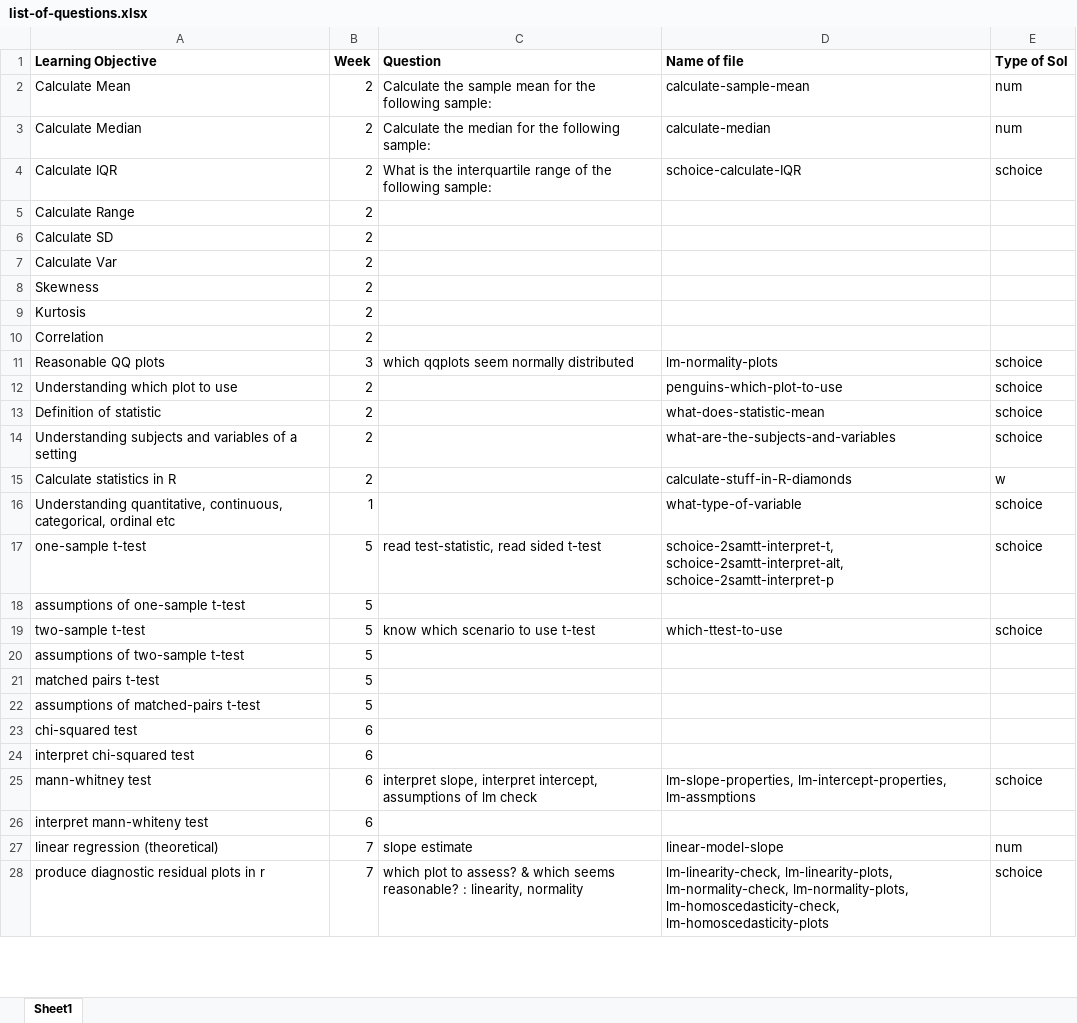
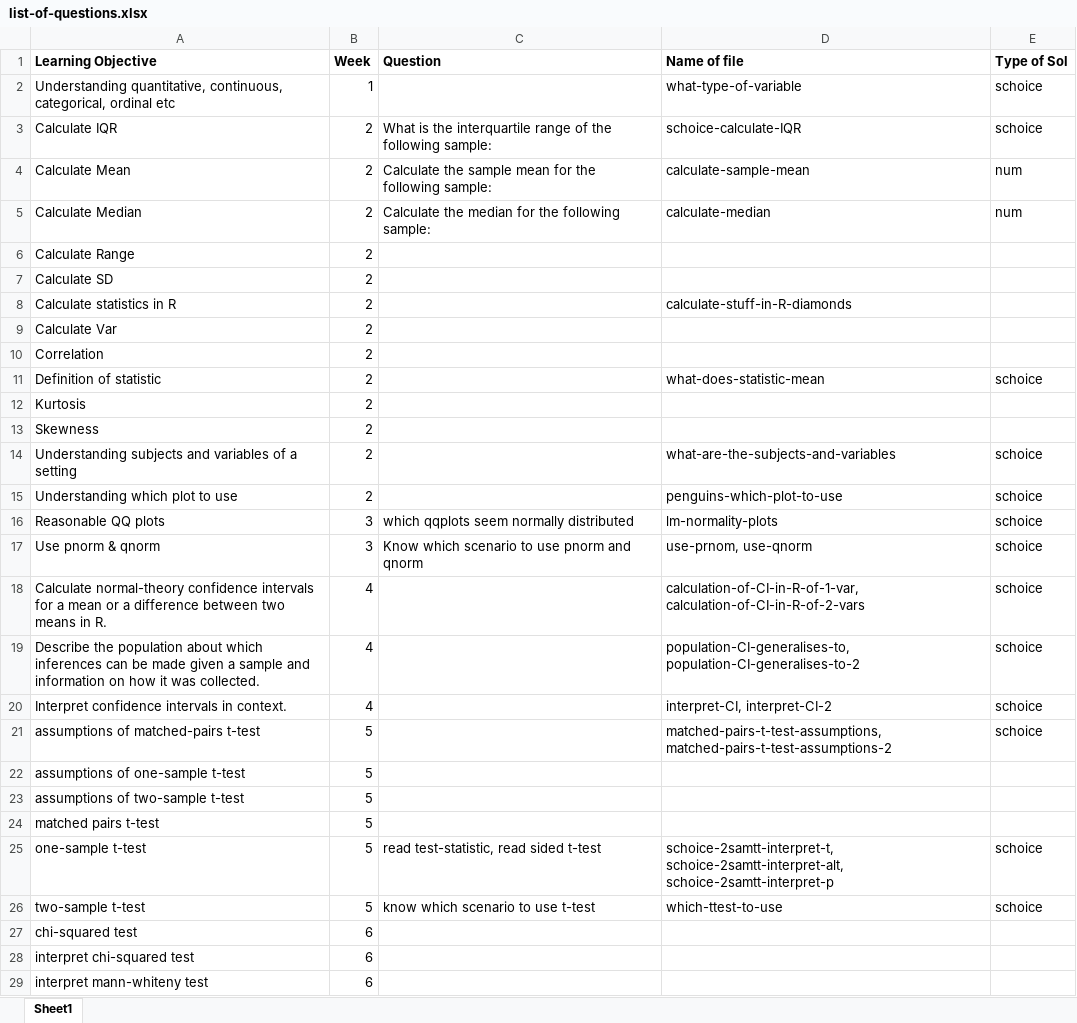
Before and after one commit to joanl01/quizbank, an Excel workbook: list-of-questions.xlsx, sheet Sheet1, drawn as a sheet; only a part is shown; the shorter side is filled out with more unchanged rows; values as stored, in another font and other column widths than the file's, no borders; removed rows and columns are numbered as before the commit, all else as after; the diff covers the shown part only; the diff names each change by its address in the sheet, - before the commit and + after, or states it on an @@ line.

Commit message:
some new questions

```diff
--- a/list-of-questions.xlsx (sheet Sheet1)
+++ b/list-of-questions.xlsx (sheet Sheet1)
@@ row 16 moved to row 2: Understanding quantitative, continuous, … @@
@@ row 4 moved to row 3: Calculate IQR @@
+row 8: Calculate statistics in R | 2 |  | calculate-stuff-in-R-diamonds
@@ row 13 moved to row 11: Definition of statistic @@
@@ row 9 moved to row 12: Kurtosis @@
@@ row 12 moved to row 15: Understanding which plot to use @@
-row 15: Calculate statistics in R | 2 |  | calculate-stuff-in-R-diamonds | w
@@ row 32 moved to row 17: Use pnorm & qnorm @@
+row 18: Calculate normal-theory confidence intervals for a mean or a difference between two means in R. | 4 |  | calculation-of-CI-in-R-of-1-var, calculation-of-CI-in-R-of-2-vars | schoice
+row 19: Describe the population about which inferences can be made given a sample and information on how it was collected. | 4 |  | population-CI-generalises-to, population-CI-generalises-to-2 | schoice
+row 20: Interpret confidence intervals in context. | 4 |  | interpret-CI, interpret-CI-2 | schoice
-A21 (Learning Objective): one-sample t-test
+A21 (Learning Objective): assumptions of matched-pairs t-test
-C21 (Question): read test-statistic, read sided t-test
+C21 (Question): (empty)
-D21 (Name of file): schoice-2samtt-interpret-t, schoice-2samtt-interpret-alt, schoice-2samtt-interpret-p
+D21 (Name of file): matched-pairs-t-test-assumptions, matched-pairs-t-test-assumptions-2
-row 22: assumptions of matched-pairs t-test | 5
+row 25: one-sample t-test | 5 | read test-statistic, read sided t-test | schoice-2samtt-interpret-t, schoice-2samtt-interpret-alt, schoice-2samtt-interpret-p | schoice
@@ row 19 moved to row 26: two-sample t-test @@
-row 25: mann-whitney test | 6 | interpret slope, interpret intercept, assumptions of lm check | lm-slope-properties, lm-intercept-properties, lm-assmptions | schoice
```
Also changed, not shown: 1 added row and 3 moved rows elsewhere in this sheet, 10 other files.
